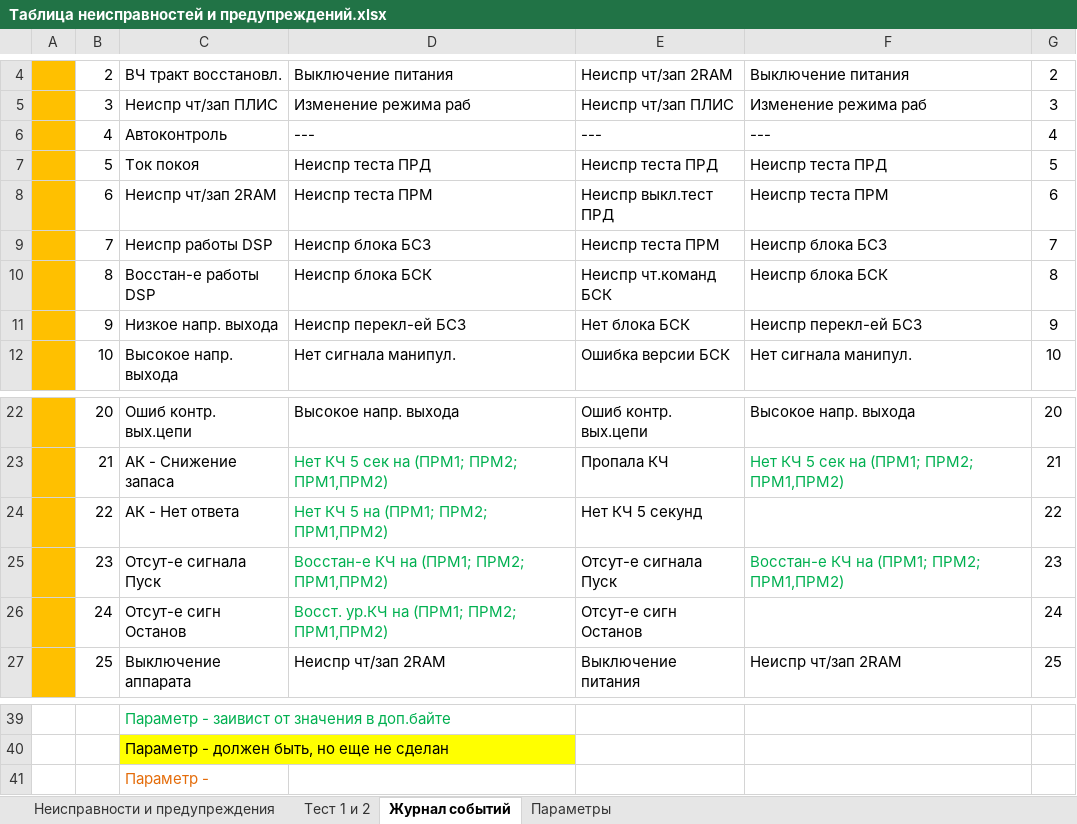
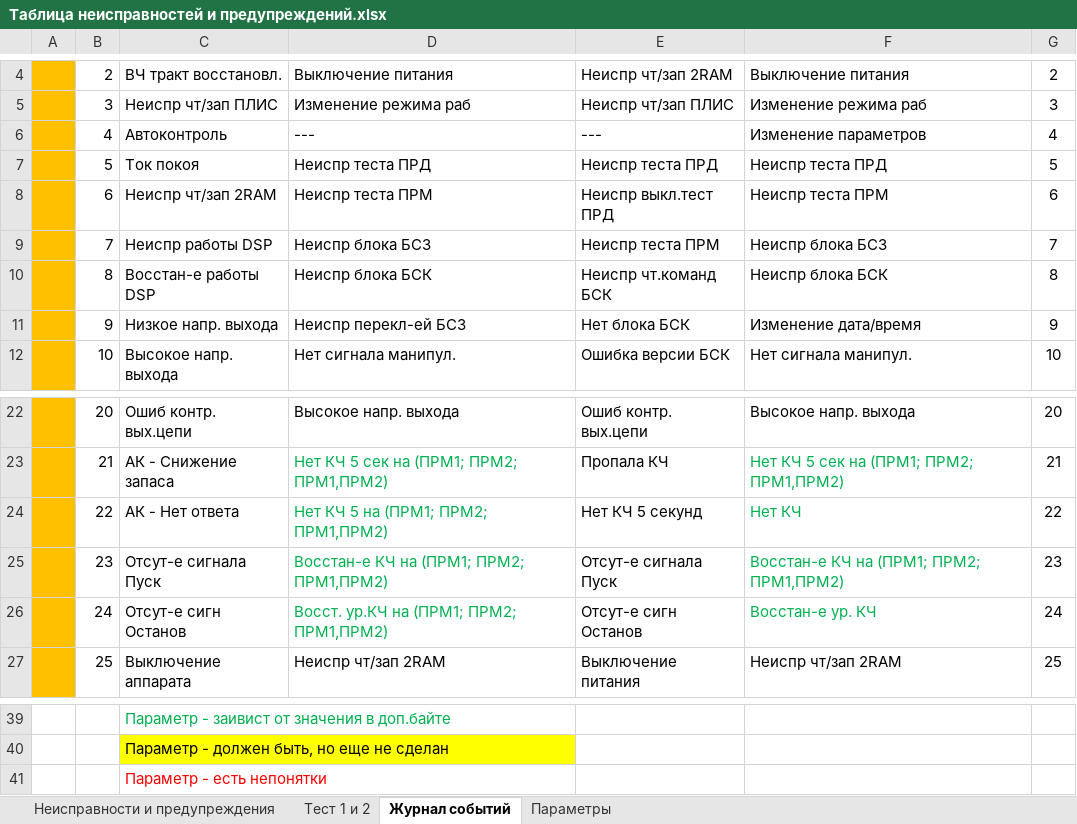
Before and after one commit to BerZerKku/AVR_PIg, an Excel workbook: other/Таблица неисправностей и предупреждений.xlsx, sheet Журнал событий, drawn as a sheet; only a part is shown, gaps mark what is left out; values as stored, in another font and other column widths than the file's, no borders; the diff names each change by its address in the sheet, - before the commit and + after, or states it on an @@ line.

Commit message:
Исправлены записи журнала событий К400.
Signed-off-by: bear <bear@prosoftsystems.ru>

```diff
--- a/other/Таблица неисправностей и предупреждений.xlsx (sheet Журнал событий)
+++ b/other/Таблица неисправностей и предупреждений.xlsx (sheet Журнал событий)
-F6: ---
+F6: Изменение параметров
-F11: Неиспр перекл-ей БСЗ
+F11: Изменение дата/время
-F24: (empty)
+F24: Нет КЧ
-F26: (empty)
+F26: Восстан-е ур. КЧ
-C41: Параметр -
+C41: Параметр - есть непонятки
-C41 text colour: #E46C0A
+C41 text colour: #FF0000
```
Also changed, not shown: 3 other files.
